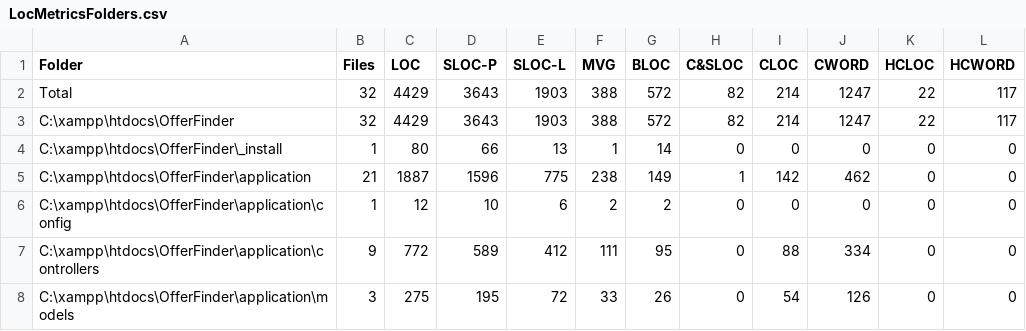
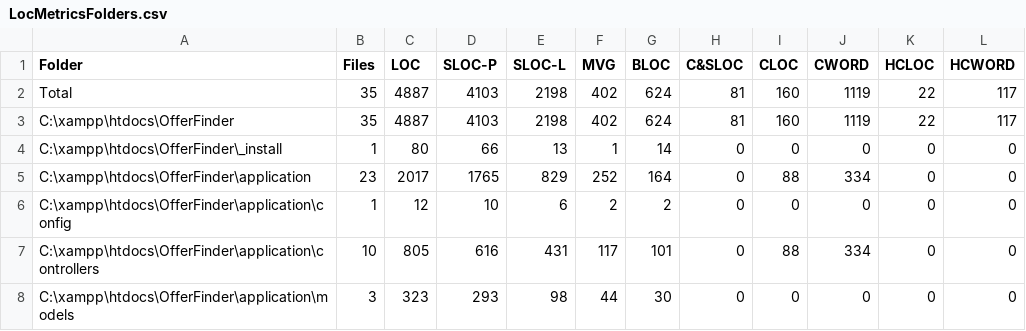
Before and after one commit to arnakigiaxni/www, a CSV file: statistics/LocMetricsFolders.csv, drawn as a sheet; only a part is shown; the diff covers the shown part only.

```diff
--- a/statistics/LocMetricsFolders.csv
+++ b/statistics/LocMetricsFolders.csv
@@ -1,8 +1,8 @@
 Folder,Files,LOC,SLOC-P,SLOC-L,MVG,BLOC,C&SLOC,CLOC,CWORD,HCLOC,HCWORD
-Total,32,4429,3643,1903,388,572,82,214,1247,22,117
-C:\xampp\htdocs\OfferFinder,32,4429,3643,1903,388,572,82,214,1247,22,117
+Total,35,4887,4103,2198,402,624,81,160,1119,22,117
+C:\xampp\htdocs\OfferFinder,35,4887,4103,2198,402,624,81,160,1119,22,117
 C:\xampp\htdocs\OfferFinder\_install,1,80,66,13,1,14,0,0,0,0,0
-C:\xampp\htdocs\OfferFinder\application,21,1887,1596,775,238,149,1,142,462,0,0
+C:\xampp\htdocs\OfferFinder\application,23,2017,1765,829,252,164,0,88,334,0,0
 C:\xampp\htdocs\OfferFinder\application\config,1,12,10,6,2,2,0,0,0,0,0
-C:\xampp\htdocs\OfferFinder\application\controllers,9,772,589,412,111,95,0,88,334,0,0
-C:\xampp\htdocs\OfferFinder\application\models,3,275,195,72,33,26,0,54,126,0,0
+C:\xampp\htdocs\OfferFinder\application\controllers,10,805,616,431,117,101,0,88,334,0,0
+C:\xampp\htdocs\OfferFinder\application\models,3,323,293,98,44,30,0,0,0,0,0
```
Also changed, not shown: 31 edited cells elsewhere in this file, statistics/LocMetricsCommentWords.csv, statistics/LocMetricsFiles.csv, 5 other files.
